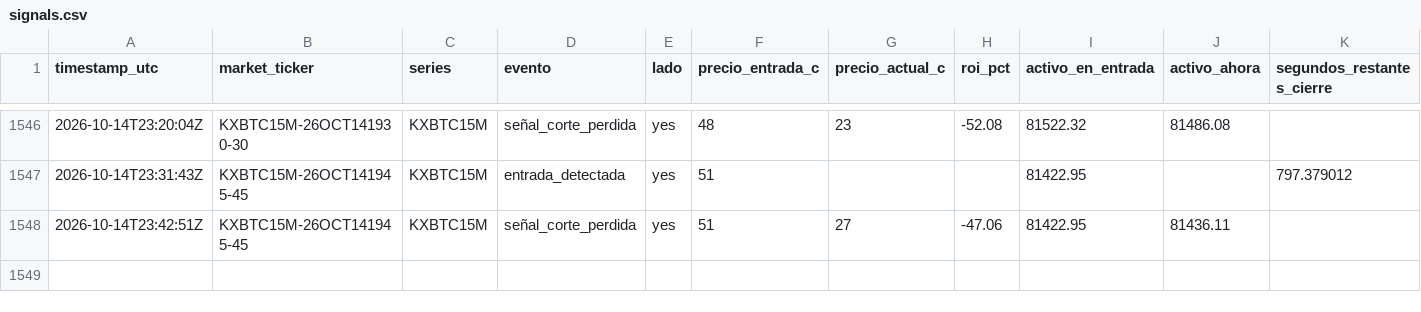
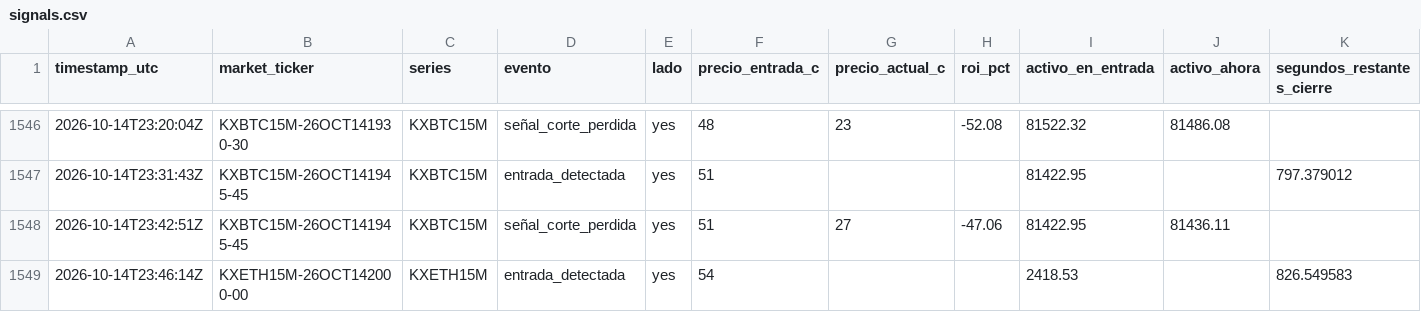
Before and after one commit to Daninaho2316/Kalshi-se-ales, a CSV file: logs/signals.csv, drawn as a sheet; only a part is shown, gaps mark what is left out.

```diff
--- a/logs/signals.csv
+++ b/logs/signals.csv
@@ -1548 +1548,2 @@ timestamp_utc,market_ticker,series,evento,lado,precio_entrada_c,precio_actual_c,
 2026-10-14T23:42:51Z,KXBTC15M-26OCT141945-45,KXBTC15M,señal_corte_perdida,yes,51,27,-47.06,81422.95,81436.11,
+2026-10-14T23:46:14Z,KXETH15M-26OCT142000-00,KXETH15M,entrada_detectada,yes,54,,,2418.53,,826.549583
```
Also changed, not shown: 1 other file.
